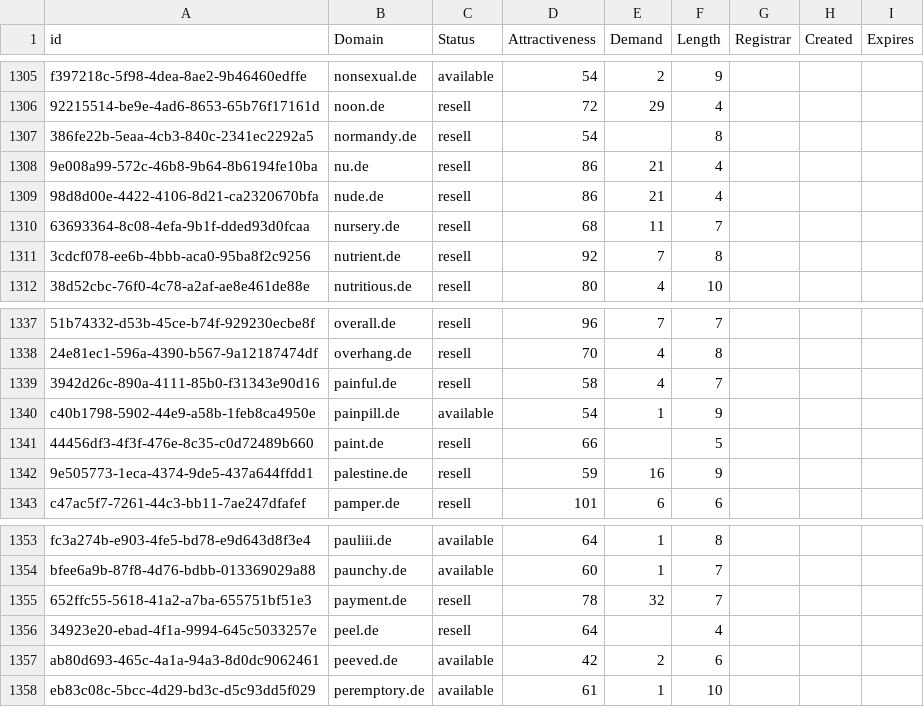
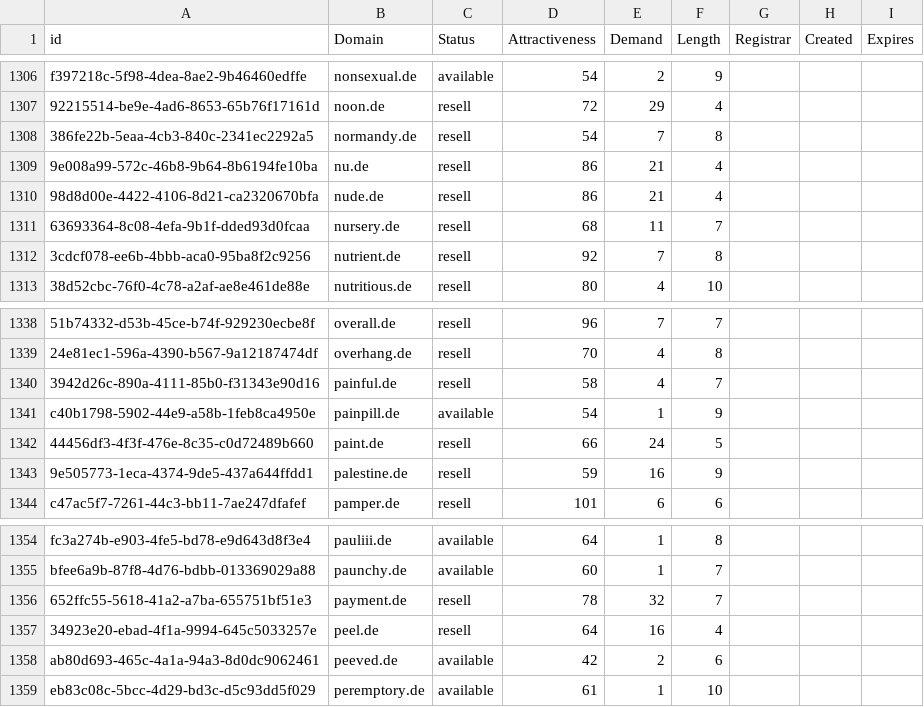
Before and after one commit to UniqueDomains/de-oneword-domains, a CSV file: de.csv, drawn as a sheet; only a part is shown, gaps mark what is left out; addresses are those after the commit; the diff covers the shown part only; the diff names each change by its address in the sheet, - before the commit and + after, or states it on an @@ line.

```diff
--- a/de.csv
+++ b/de.csv
-E1308 (Demand): (empty)
+E1308 (Demand): 7
-E1342 (Demand): (empty)
+E1342 (Demand): 24
-E1357 (Demand): (empty)
+E1357 (Demand): 16
```
Also changed, not shown: 4 added rows and 3 edited cells elsewhere in this file, 2 other files.
